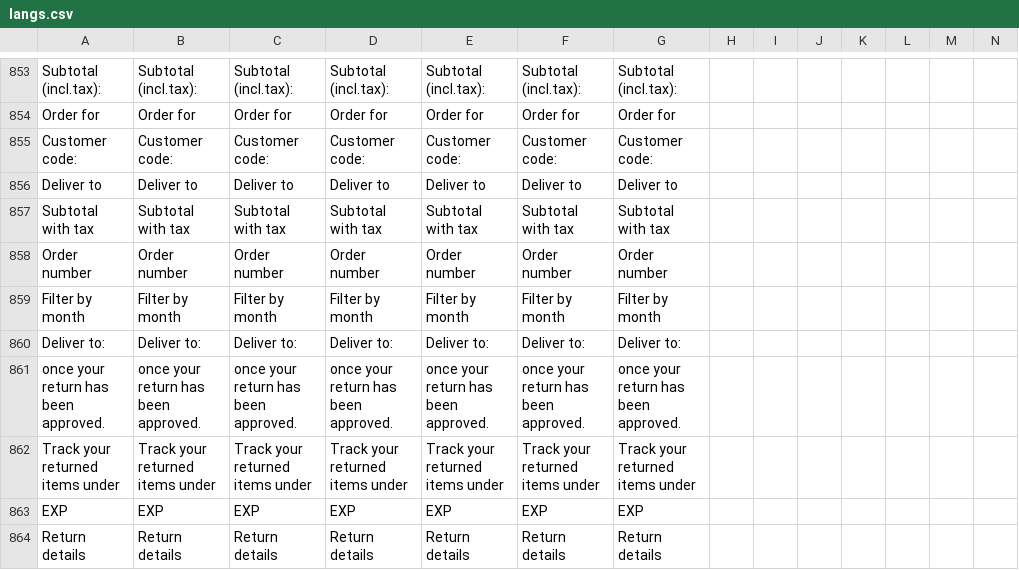
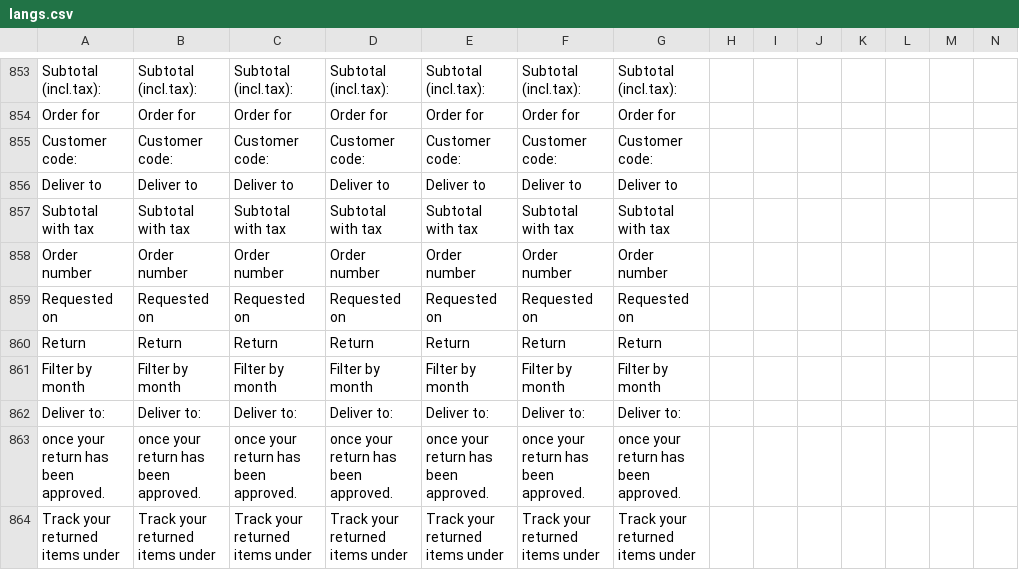
Before and after one commit to ramprasadbhagat/EZRX-, a CSV file: assets/langs/langs.csv, drawn as a sheet; only a part is shown, gaps mark what is left out; the shorter side is filled out with more unchanged rows; rows hold the shown columns only; the diff names each change by its address in the sheet, - before the commit and + after, or states it on an @@ line.

Commit message:
Merged PR 75495: Fix/EZRX-9730/Pre-UAT <eZRx+ Mobile v3><View by Return Request> UI not aligned with Figma
### Jira ticket url
- https://zuelligpharma.atlassian.net/browse/EZRX-9730

### TDD PR url
- https://dev.azure.com/zuelligpharmadevops/eZRx%20Mobile/_git/eZRx%20Mobile/pullrequest/75492

### Root cause
- UI not implemented as per figma and if returnDateFrom and returnDateTo fields were set to '-'. The response of requestsByUserV3 endpoint was a empty list.

### Solution
- UI updated as per figma and  returnDateFrom and returnDateTo fields are not sent in request body of requestsByUserV3 endpoint if the values of these fields is '-'.

### Test account
- environment:UAT
- username:rkfulgar
- salesOrg:2001
- customer:30082707
- shipto:70149863
- material/setup:

### Output screenshot
-![Simulator Screen Shot - iPhone 14 Pro Max - 2023-08-24 at 15.28.19.png](https://dev.azure.com/zuelligpharmadevops/3368559d-402f-4ca8-a029-737bca870679/_apis/git/repositories/d10de74c-8ac2-4e8e-af4b-a023b6c9dee2/pullRequests/75495/attachments/Simulator%20Screen%20Shot%20-%20iPhone%2014%20Pro%20Max%20-%202023-08-24%20at%2015.28.19.png =x500)

### Reminder
- if you code have significant change please run integration test `make run_sg_client_test` to check if you break any test cases

```diff
--- a/assets/langs/langs.csv
+++ b/assets/langs/langs.csv
+row 859: Requested on | Requested on | Requested on | Requested on | Requested on | Requested on | Requested on
+row 860: Return | Return | Return | Return | Return | Return | Return
```
Also changed, not shown: 13 other files.
